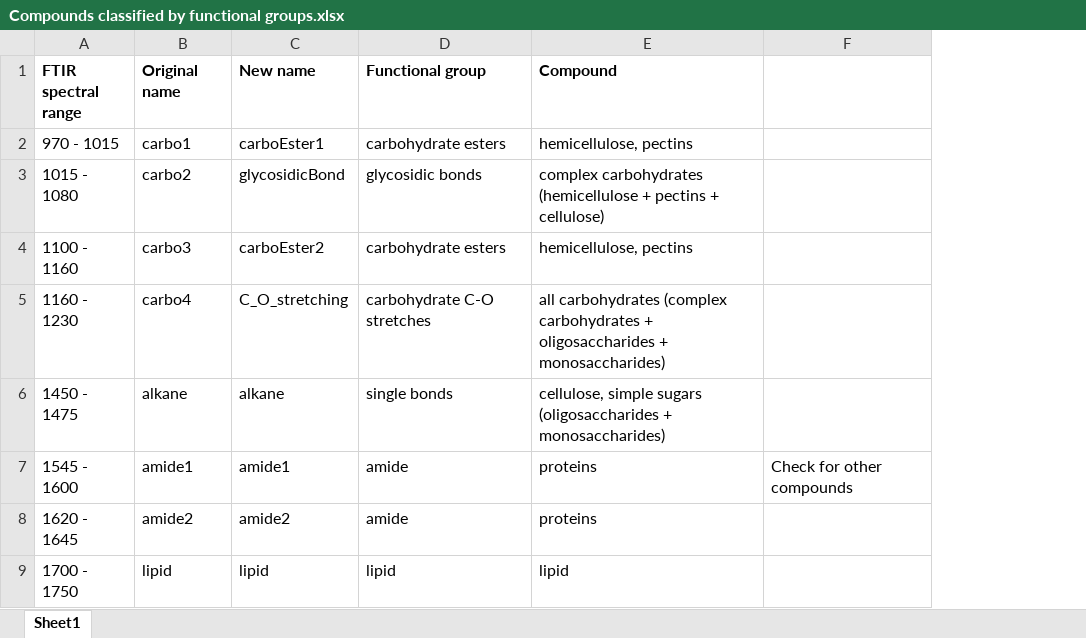
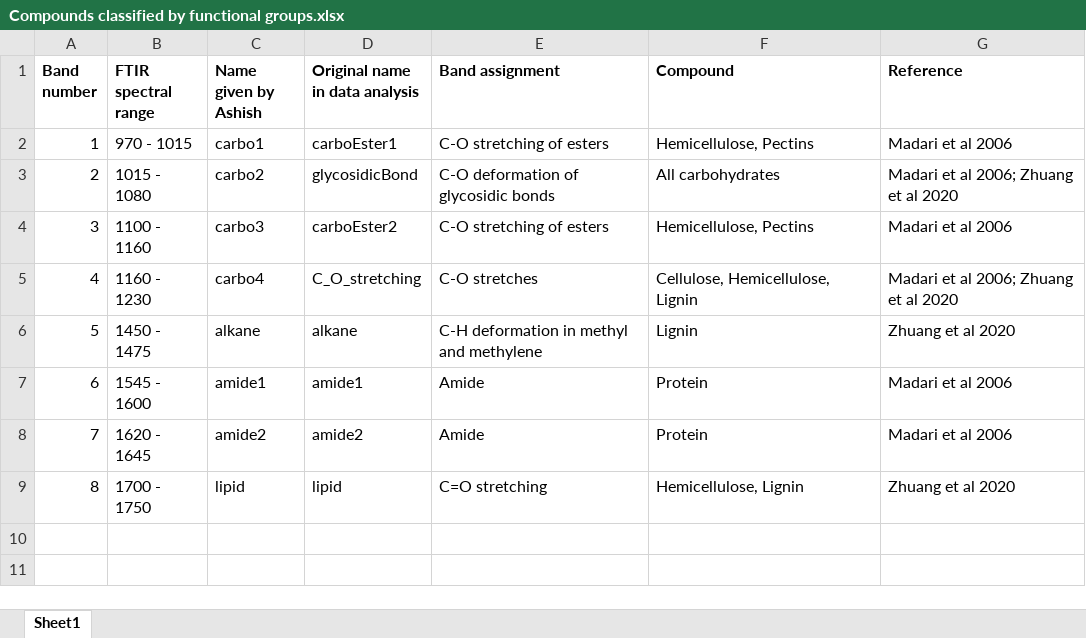
Before and after one commit to briannhan/Microbial-enzyme-activity-in-leaf-litter, an Excel workbook: Metadata/Compounds classified by functional groups.xlsx, sheet Sheet1, drawn as a sheet; values as stored, in another font and other column widths than the file's, no borders; removed rows and columns are numbered as before the commit, all else as after; the diff names each change by its address in the sheet, - before the commit and + after, or states it on an @@ line.

Commit message:
Conceptual figure and functional groups
Snip and sketch the conceptual figure from the Powerpoint. Edited the Excel file where I assign compounds to different parts of the IR spectra

```diff
--- a/Metadata/Compounds classified by functional groups.xlsx (sheet Sheet1)
+++ b/Metadata/Compounds classified by functional groups.xlsx (sheet Sheet1)
+column A (Band number), rows 2-9: 1 | 2 | 3 | 4 | 5 | 6 | 7 | 8
-column D (Functional group), rows 2-9: carbohydrate esters | glycosidic bonds | carbohydrate esters | carbohydrate C-O stretches | single bonds | amide | amide | lipid
+column E (Band assignment), rows 2-9: C-O stretching of esters | C-O deformation of glycosidic bonds | C-O stretching of esters | C-O stretches | C-H deformation in methyl and methylene | Amide | Amide | C=O stretching
-column F, row 7: Check for other compounds
+column G (Reference), rows 2-9: Madari et al 2006 | Madari et al 2006; Zhuang et al 2020 | Madari et al 2006 | Madari et al 2006; Zhuang et al 2020 | Zhuang et al 2020 | Madari et al 2006 | Madari et al 2006 | Zhuang et al 2020
-C1: Original name
+C1: Name given by Ashish
-D1: New name
+D1: Original name in data analysis
-F2 (Compound): hemicellulose, pectins
+F2 (Compound): Hemicellulose, Pectins
-F3 (Compound): complex carbohydrates (hemicellulose + pectins + cellulose)
+F3 (Compound): All carbohydrates
-F4 (Compound): hemicellulose, pectins
+F4 (Compound): Hemicellulose, Pectins
-F5 (Compound): all carbohydrates (complex carbohydrates + oligosaccharides + monosaccharides)
+F5 (Compound): Cellulose, Hemicellulose, Lignin
-F6 (Compound): cellulose, simple sugars (oligosaccharides + monosaccharides)
+F6 (Compound): Lignin
-F7:F8 (Compound): proteins
+F7:F8 (Compound): Protein
-F9 (Compound): lipid
+F9 (Compound): Hemicellulose, Lignin
```
Also changed, not shown: 1 other file.
